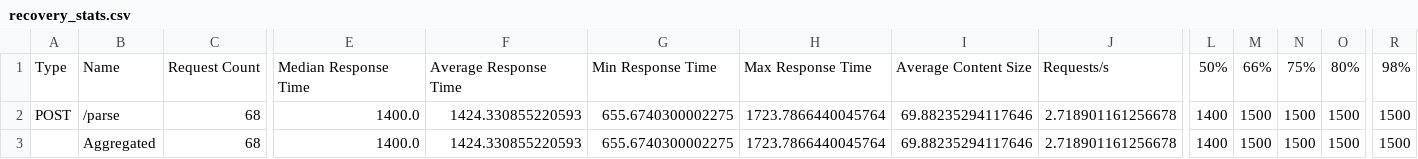
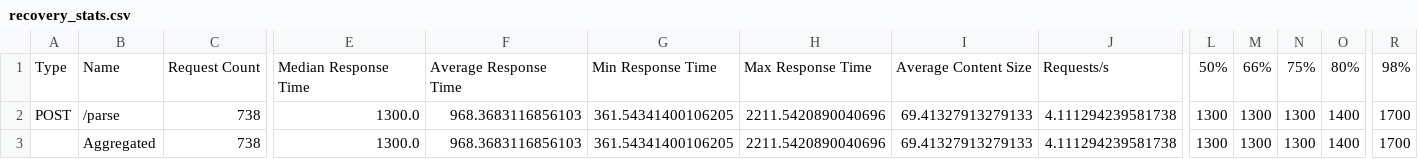
Before and after one commit to shiv-pratap04/cloud-kd-project, a CSV file: results/recovery_stats.csv, drawn as a sheet; only a part is shown, gaps mark what is left out; the diff covers the shown part only; the diff names each change by its address in the sheet, - before the commit and + after, or states it on an @@ line.

```diff
--- a/results/recovery_stats.csv
+++ b/results/recovery_stats.csv
-C2:C3: 68
+C2:C3: 738
-E2:E3: 1400.0
+E2:E3: 1300.0
-F2:F3: 1424.330855220593
+F2:F3: 968.3683116856103
-G2:G3: 655.6740300002275
+G2:G3: 361.54341400106205
-H2:H3: 1723.7866440045764
+H2:H3: 2211.5420890040696
-I2:I3: 69.88235294117646
+I2:I3: 69.41327913279133
-J2:J3: 2.718901161256678
+J2:J3: 4.111294239581738
-L2:L3: 1400
+L2:L3: 1300
-M2:M3: 1500
+M2:M3: 1300
-N2:N3: 1500
+N2:N3: 1300
-O2:O3: 1500
+O2:O3: 1400
-R2:R3: 1500
+R2:R3: 1700
```
Also changed, not shown: 8 edited cells elsewhere in this file, 7 other files.
